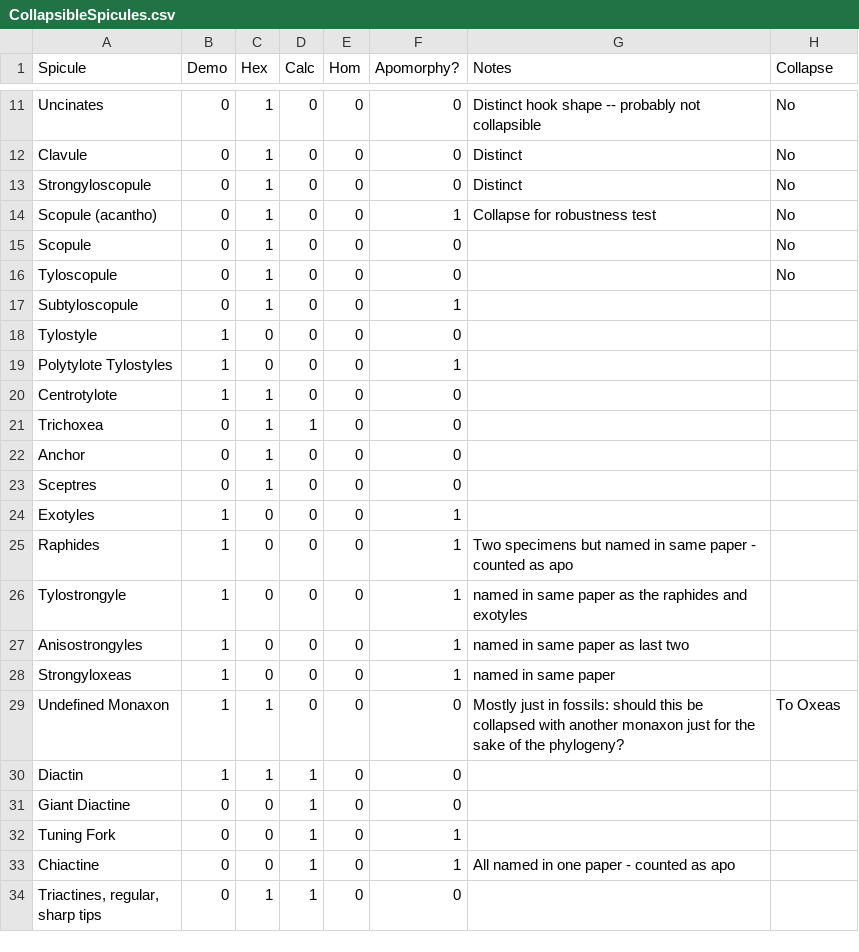
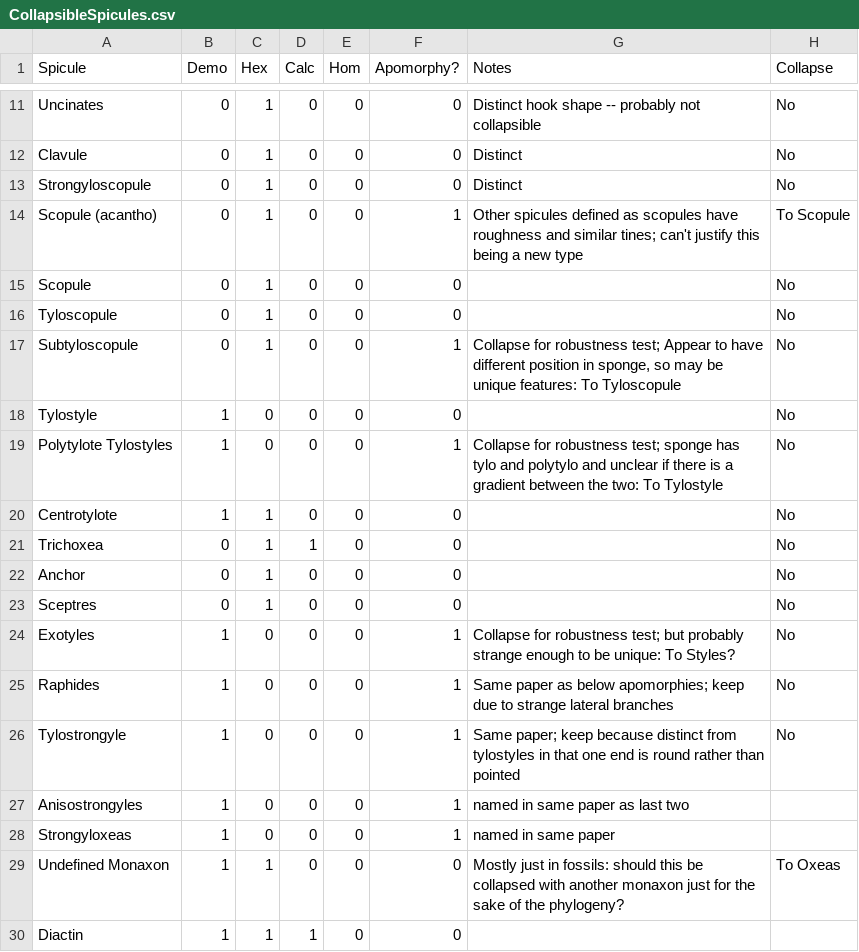
Before and after one commit to JohnAnderson2001/SpiculeComplexity, a CSV file: Matrix/CollapsibleSpicules.csv, drawn as a sheet; only a part is shown, gaps mark what is left out; the shorter side is filled out with more unchanged rows.

Commit message:
Collapsed more spicule types

```diff
--- a/Matrix/CollapsibleSpicules.csv
+++ b/Matrix/CollapsibleSpicules.csv
@@ -13,15 +13,15 @@ Clavule,0,1,0,0,0,Distinct,No
 Strongyloscopule,0,1,0,0,0,Distinct,No
-Scopule (acantho),0,1,0,0,1,Collapse for robustness test,No
+Scopule (acantho),0,1,0,0,1,Other spicules defined as scopules have roughness and similar tines; can't justify this being a new type,To Scopule
 Scopule,0,1,0,0,0,,No
 Tyloscopule,0,1,0,0,0,,No
-Subtyloscopule,0,1,0,0,1,,
-Tylostyle,1,0,0,0,0,,
-Polytylote Tylostyles,1,0,0,0,1,,
-Centrotylote,1,1,0,0,0,,
-Trichoxea,0,1,1,0,0,,
-Anchor,0,1,0,0,0,,
-Sceptres,0,1,0,0,0,,
-Exotyles,1,0,0,0,1,,
-Raphides,1,0,0,0,1,Two specimens but named in same paper - counted as apo,
-Tylostrongyle,1,0,0,0,1,named in same paper as the raphides and exotyles,
+Subtyloscopule,0,1,0,0,1,"Collapse for robustness test; Appear to have different position in sponge, so may be unique features: To Tyloscopule",No
+Tylostyle,1,0,0,0,0,,No
+Polytylote Tylostyles,1,0,0,0,1,Collapse for robustness test; sponge has tylo and polytylo and unclear if there is a gradient between the two: To Tylostyle,No
+Centrotylote,1,1,0,0,0,,No
+Trichoxea,0,1,1,0,0,,No
+Anchor,0,1,0,0,0,,No
+Sceptres,0,1,0,0,0,,No
+Exotyles,1,0,0,0,1,Collapse for robustness test; but probably strange enough to be unique: To Styles?,No
+Raphides,1,0,0,0,1,Same paper as below apomorphies; keep due to strange lateral branches,No
+Tylostrongyle,1,0,0,0,1,Same paper; keep because distinct from tylostyles in that one end is round rather than pointed,No
 Anisostrongyles,1,0,0,0,1,named in same paper as last two,
```
